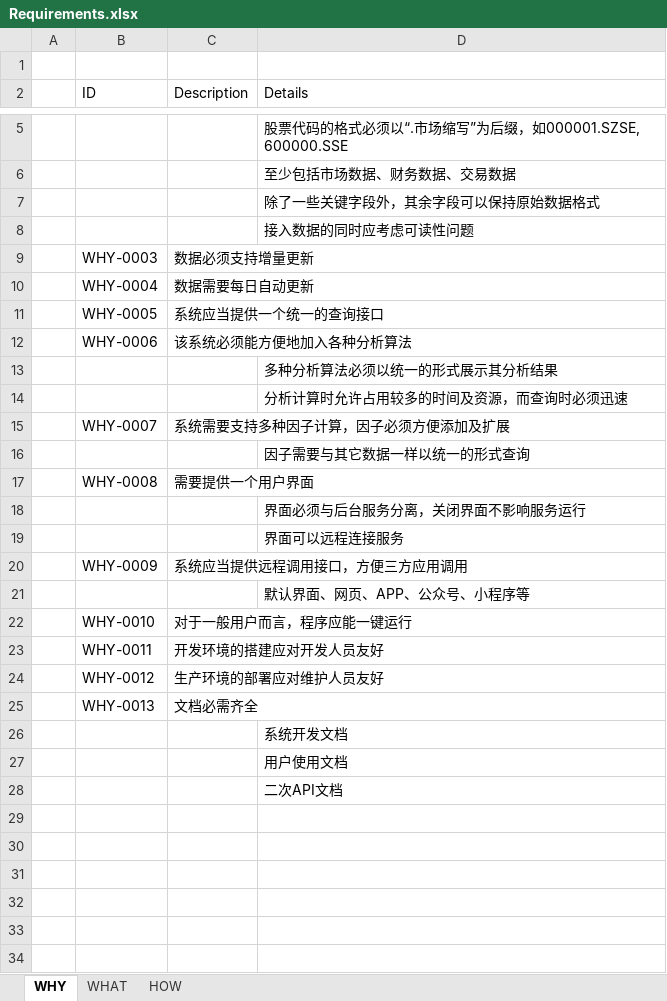
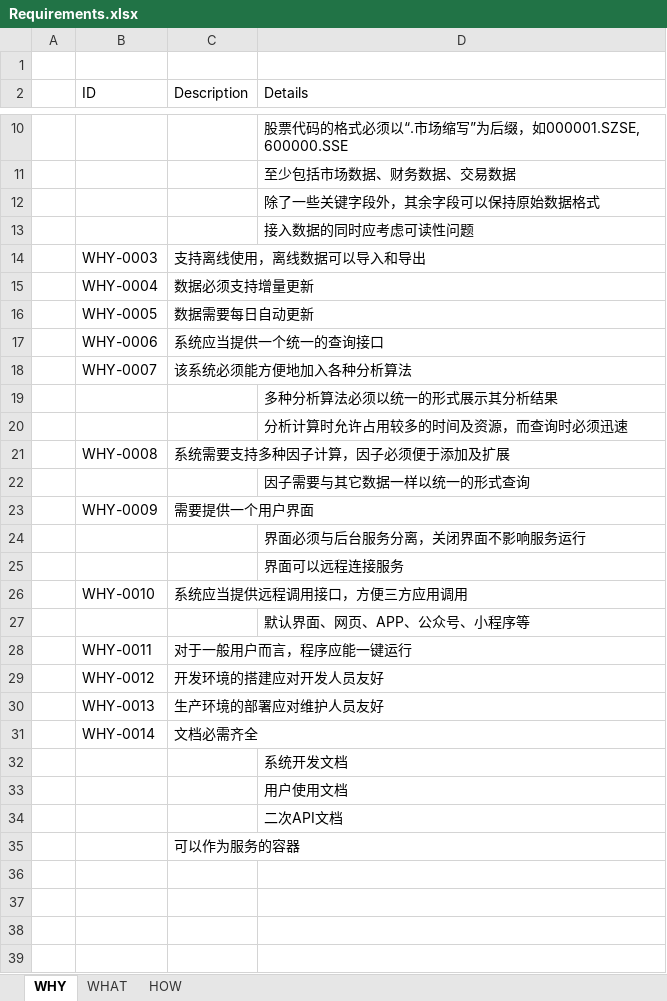
Before and after one commit to SleepySoft/StockAnalysisSystem, an Excel workbook: Doc/Requirements.xlsx, sheet WHY, drawn as a sheet; only a part is shown, gaps mark what is left out; values as stored, in another font and other column widths than the file's, no borders; addresses are those after the commit; the diff covers the shown part only; the diff names each change by its address in the sheet, - before the commit and + after, or states it on an @@ line.

```diff
--- a/Doc/Requirements.xlsx (sheet WHY)
+++ b/Doc/Requirements.xlsx (sheet WHY)
+row 14:  | WHY-0003 | 支持离线使用，离线数据可以导入和导出
-B15 (ID): WHY-0003
+B15 (ID): WHY-0004
-B16 (ID): WHY-0004
+B16 (ID): WHY-0005
-B17 (ID): WHY-0005
+B17 (ID): WHY-0006
-B18 (ID): WHY-0006
+B18 (ID): WHY-0007
-B21 (ID): WHY-0007
+B21 (ID): WHY-0008
-C21 (Description): 系统需要支持多种因子计算，因子必须方便添加及扩展
+C21 (Description): 系统需要支持多种因子计算，因子必须便于添加及扩展
-B23 (ID): WHY-0008
+B23 (ID): WHY-0009
-B26 (ID): WHY-0009
+B26 (ID): WHY-0010
-B28 (ID): WHY-0010
+B28 (ID): WHY-0011
-B29 (ID): WHY-0011
+B29 (ID): WHY-0012
-B30 (ID): WHY-0012
+B30 (ID): WHY-0013
-B31 (ID): WHY-0013
+B31 (ID): WHY-0014
+row 35:  |  | 可以作为服务的容器
+row 36: (empty)
+row 37: (empty)
+row 38: (empty)
+row 39: (empty)
```
Also changed, not shown: 25 added rows and 1 edited cell elsewhere in this sheet, 1 other file.
